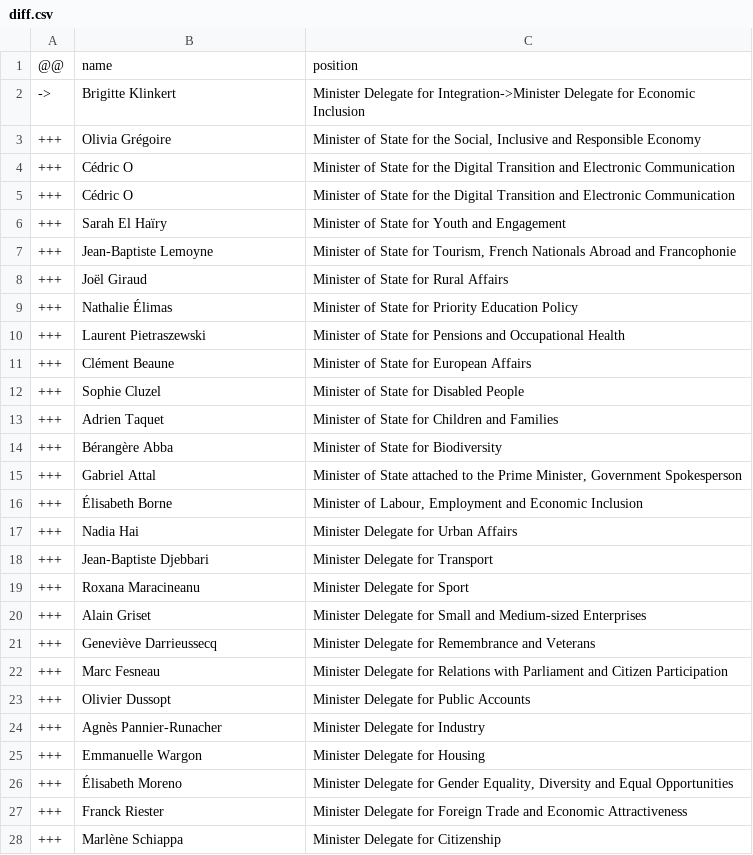
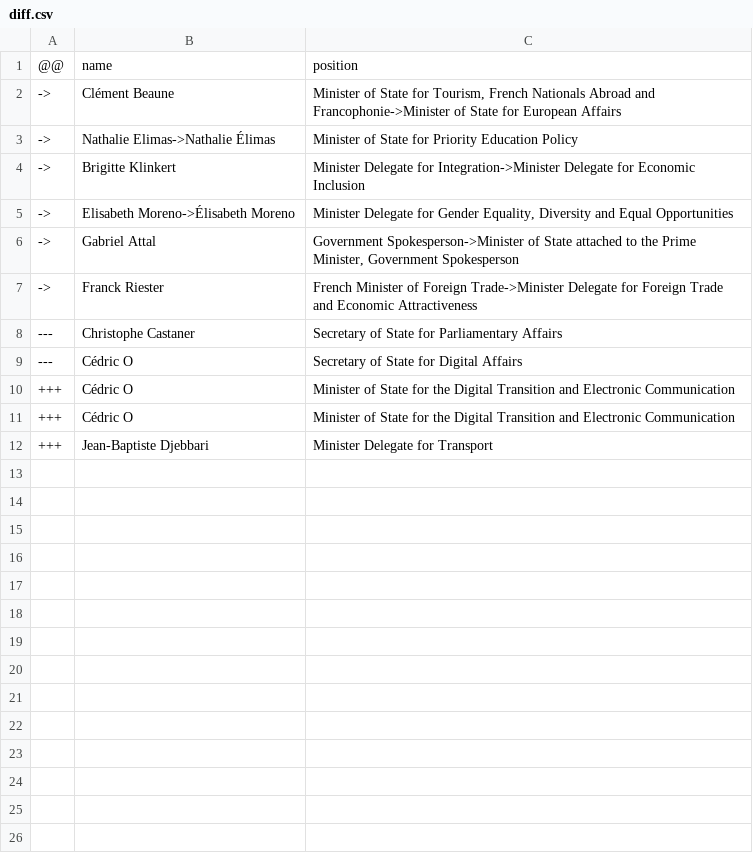
Before and after one commit to every-politician-scrapers/france-cabinet, a CSV file: data/diff.csv, drawn as a sheet; removed rows and columns are numbered as before the commit, all else as after; the diff names each change by its address in the sheet, - before the commit and + after, or states it on an @@ line.

```diff
--- a/data/diff.csv
+++ b/data/diff.csv
+row 2: -> | Clément Beaune | Minister of State for Tourism, French Nationals Abroad and Francophonie->Minister of State for European Affairs
+row 3: -> | Nathalie Elimas->Nathalie Élimas | Minister of State for Priority Education Policy
-row 3: +++ | Olivia Grégoire | Minister of State for the Social, Inclusive and Responsible Economy
+row 5: -> | Elisabeth Moreno->Élisabeth Moreno | Minister Delegate for Gender Equality, Diversity and Equal Opportunities
+row 6: -> | Gabriel Attal | Government Spokesperson->Minister of State attached to the Prime Minister, Government Spokesperson
+row 7: -> | Franck Riester | French Minister of Foreign Trade->Minister Delegate for Foreign Trade and Economic Attractiveness
+row 8: --- | Christophe Castaner | Secretary of State for Parliamentary Affairs
+row 9: --- | Cédric O | Secretary of State for Digital Affairs
-row 6: +++ | Sarah El Haïry | Minister of State for Youth and Engagement
-row 7: +++ | Jean-Baptiste Lemoyne | Minister of State for Tourism, French Nationals Abroad and Francophonie
-row 8: +++ | Joël Giraud | Minister of State for Rural Affairs
-row 9: +++ | Nathalie Élimas | Minister of State for Priority Education Policy
-row 10: +++ | Laurent Pietraszewski | Minister of State for Pensions and Occupational Health
-row 11: +++ | Clément Beaune | Minister of State for European Affairs
-row 12: +++ | Sophie Cluzel | Minister of State for Disabled People
-row 13: +++ | Adrien Taquet | Minister of State for Children and Families
-row 14: +++ | Bérangère Abba | Minister of State for Biodiversity
-row 15: +++ | Gabriel Attal | Minister of State attached to the Prime Minister, Government Spokesperson
-row 16: +++ | Élisabeth Borne | Minister of Labour, Employment and Economic Inclusion
-row 17: +++ | Nadia Hai | Minister Delegate for Urban Affairs
-row 19: +++ | Roxana Maracineanu | Minister Delegate for Sport
-row 20: +++ | Alain Griset | Minister Delegate for Small and Medium-sized Enterprises
-row 21: +++ | Geneviève Darrieussecq | Minister Delegate for Remembrance and Veterans
-row 22: +++ | Marc Fesneau | Minister Delegate for Relations with Parliament and Citizen Participation
-row 23: +++ | Olivier Dussopt | Minister Delegate for Public Accounts
-row 24: +++ | Agnès Pannier-Runacher | Minister Delegate for Industry
-row 25: +++ | Emmanuelle Wargon | Minister Delegate for Housing
-row 26: +++ | Élisabeth Moreno | Minister Delegate for Gender Equality, Diversity and Equal Opportunities
-row 27: +++ | Franck Riester | Minister Delegate for Foreign Trade and Economic Attractiveness
-row 28: +++ | Marlène Schiappa | Minister Delegate for Citizenship
```
Also changed, not shown: data/wikidata.csv.
